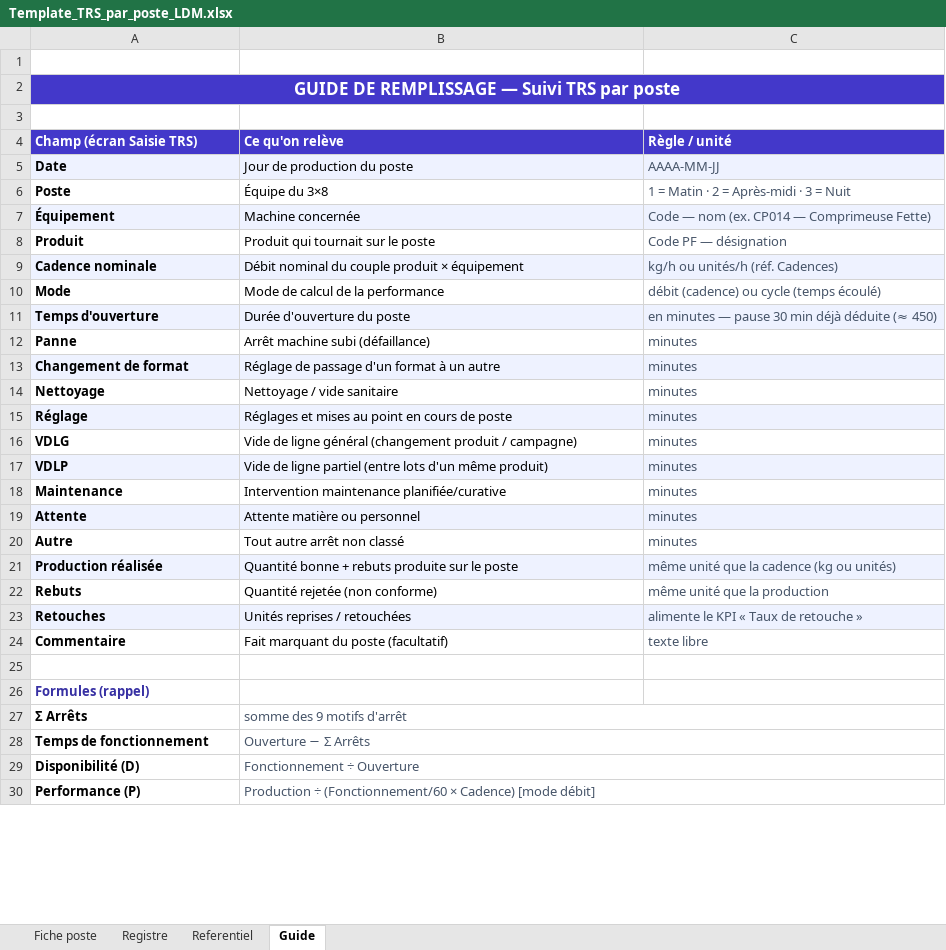
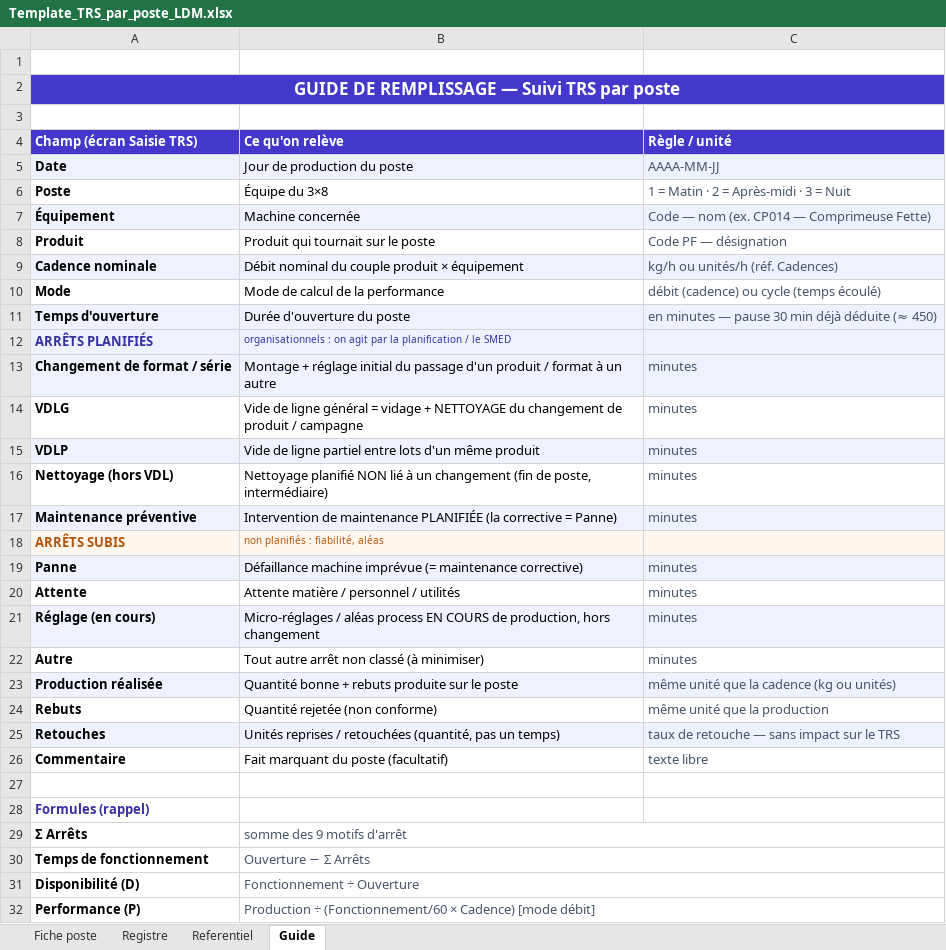
Before and after one commit to hammoudildm-crypto/LDM-FAB3, an Excel workbook: public/modeles/Template_TRS_par_poste_LDM.xlsx, sheet Guide, drawn as a sheet; only a part is shown; values as stored, in another font and other column widths than the file's, no borders; charts and pictures not drawn; removed rows and columns are numbered as before the commit, all else as after; the diff names each change by its address in the sheet, - before the commit and + after, or states it on an @@ line.

```diff
--- a/public/modeles/Template_TRS_par_poste_LDM.xlsx (sheet Guide)
+++ b/public/modeles/Template_TRS_par_poste_LDM.xlsx (sheet Guide)
-row 12: Panne | Arrêt machine subi (défaillance) | minutes
+row 12: ARRÊTS PLANIFIÉS | organisationnels : on agit par la planification / le SMED
-A13 (Champ (écran Saisie TRS)): Changement de format
+A13 (Champ (écran Saisie TRS)): Changement de format / série
-B13 (Ce qu'on relève): Réglage de passage d'un format à…
+B13 (Ce qu'on relève): Montage + réglage initial du passage d'un produit / format à…
-row 14: Nettoyage | Nettoyage / vide sanitaire | minutes
-row 15: Réglage | Réglages et mises au point en cours de poste | minutes
-B14 (Ce qu'on relève): …ligne général (changement produit / campagne)
+B14 (Ce qu'on relève): …ligne général = vidage + NETTOYAGE du changement de produit / campagne
-B15 (Ce qu'on relève): …ligne partiel (entre lots d'un même produit)
+B15 (Ce qu'on relève): …ligne partiel entre lots d'un même produit
+row 16: Nettoyage (hors VDL) | Nettoyage planifié NON lié à un changement (fin de poste, intermédiaire) | minutes
-A17 (Champ (écran Saisie TRS)): Maintenance
+A17 (Champ (écran Saisie TRS)): Maintenance préventive
-A17:C17 fill: none
+A17:C17 fill: #EEF2FF
-B17 (Ce qu'on relève): Intervention maintenance planifiée/curative
+B17 (Ce qu'on relève): Intervention de maintenance PLANIFIÉE (la corrective = Panne)
+row 18: ARRÊTS SUBIS | non planifiés : fiabilité, aléas
+row 19: Panne | Défaillance machine imprévue (= maintenance corrective) | minutes
-A20:C20 fill: #EEF2FF
+A20:C20 fill: none
-B20 (Ce qu'on relève): Attente matière ou personnel
+B20 (Ce qu'on relève): Attente matière / personnel / utilités
+row 21: Réglage (en cours) | Micro-réglages / aléas process EN COURS de production, hors changement | minutes
-B22 (Ce qu'on relève): Tout autre arrêt non classé
+B22 (Ce qu'on relève): Tout autre arrêt non classé (à minimiser)
-B25 (Ce qu'on relève): Unités reprises / retouchées
+B25 (Ce qu'on relève): Unités reprises / retouchées (quantité, pas un temps)
-C25 (Règle / unité): alimente le KPI « Taux de retouche »
+C25 (Règle / unité): taux de retouche — sans impact sur le TRS
```
Also changed, not shown: sheet Fiche poste, sheet Registre, 1 other file.
